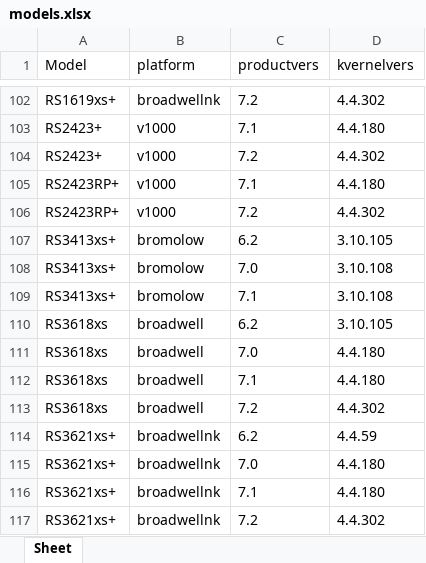
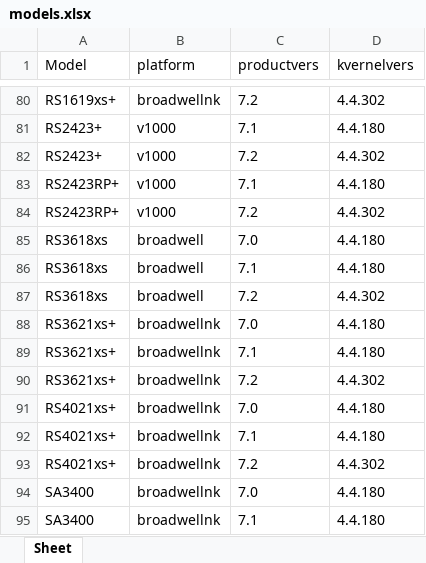
Before and after one commit to RROrg/rr, an Excel workbook: docs/models.xlsx, sheet Sheet, drawn as a sheet; only a part is shown, gaps mark what is left out; the shorter side is filled out with more unchanged rows; values as stored, in another font and other column widths than the file's, no borders; the diff covers the shown part only; the diff names each change by its address in the sheet, - before the commit and + after, or states it on an @@ line.

```diff
--- a/docs/models.xlsx (sheet Sheet)
+++ b/docs/models.xlsx (sheet Sheet)
-row 107: RS3413xs+ | bromolow | 6.2 | 3.10.105
-row 108: RS3413xs+ | bromolow | 7.0 | 3.10.108
-row 109: RS3413xs+ | bromolow | 7.1 | 3.10.108
-row 110: RS3618xs | broadwell | 6.2 | 3.10.105
-row 114: RS3621xs+ | broadwellnk | 6.2 | 4.4.59
```
Also changed, not shown: 25 removed rows elsewhere in this sheet, docs/addons.xlsx, docs/modules.xlsx, 3 other files.
